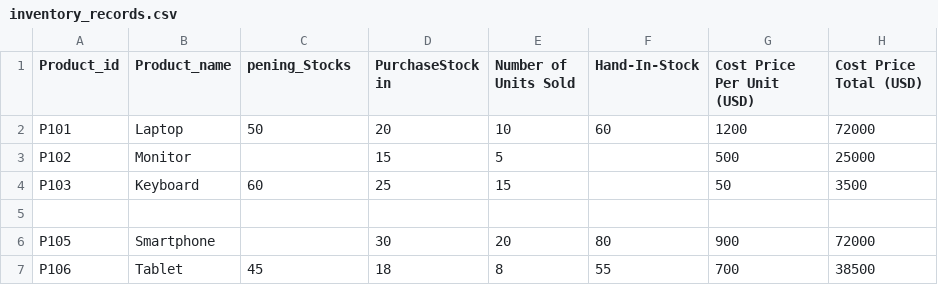
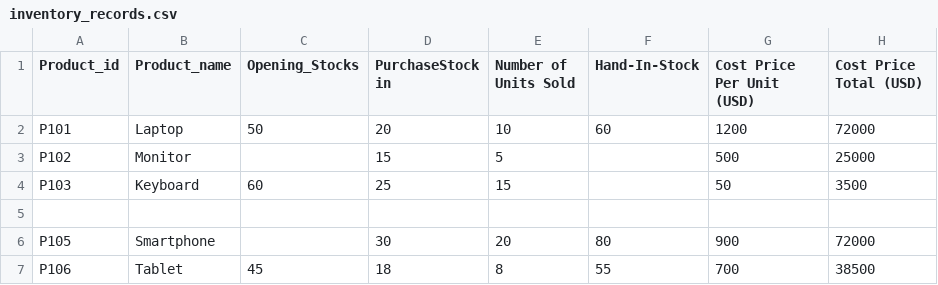
Before and after one commit to Krishna-diggibyte/Practice, a CSV file: pyspark/resource/inventory_records.csv, drawn as a sheet; only a part is shown.

Commit message:
inventory records as csv file

```diff
--- a/pyspark/resource/inventory_records.csv
+++ b/pyspark/resource/inventory_records.csv
@@ -1,2 +1,2 @@
-Product_id,Product_name,pening_Stocks,PurchaseStock in,Number of Units Sold,Hand-In-Stock,Cost Price Per Unit (USD),Cost Price Total (USD)
+Product_id,Product_name,Opening_Stocks,PurchaseStock in,Number of Units Sold,Hand-In-Stock,Cost Price Per Unit (USD),Cost Price Total (USD)
 P101,Laptop,50,20,10,60,1200,72000
```
